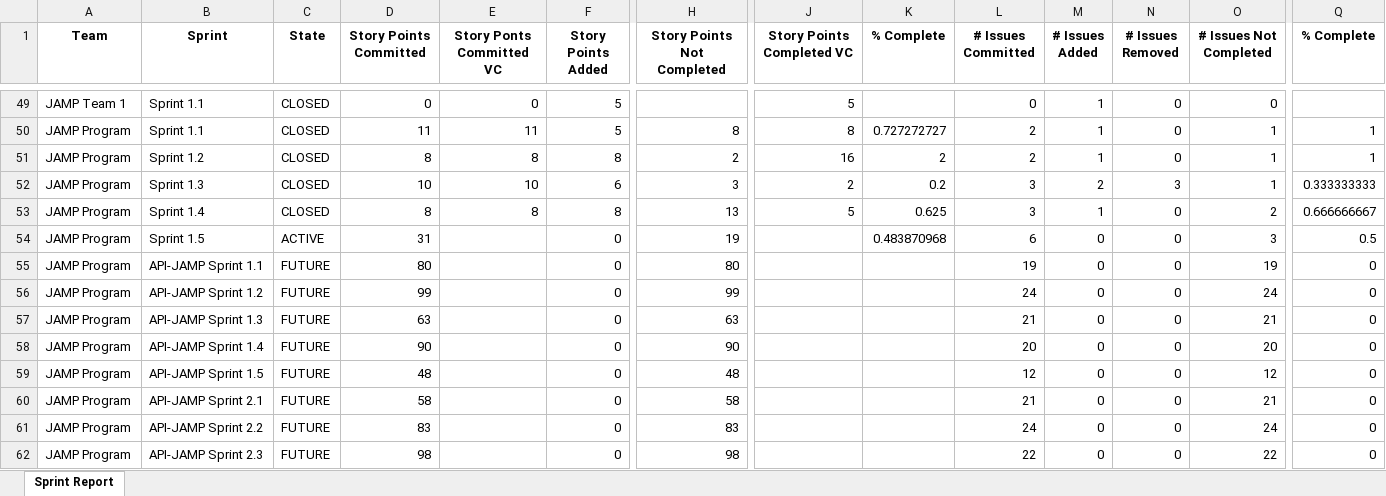
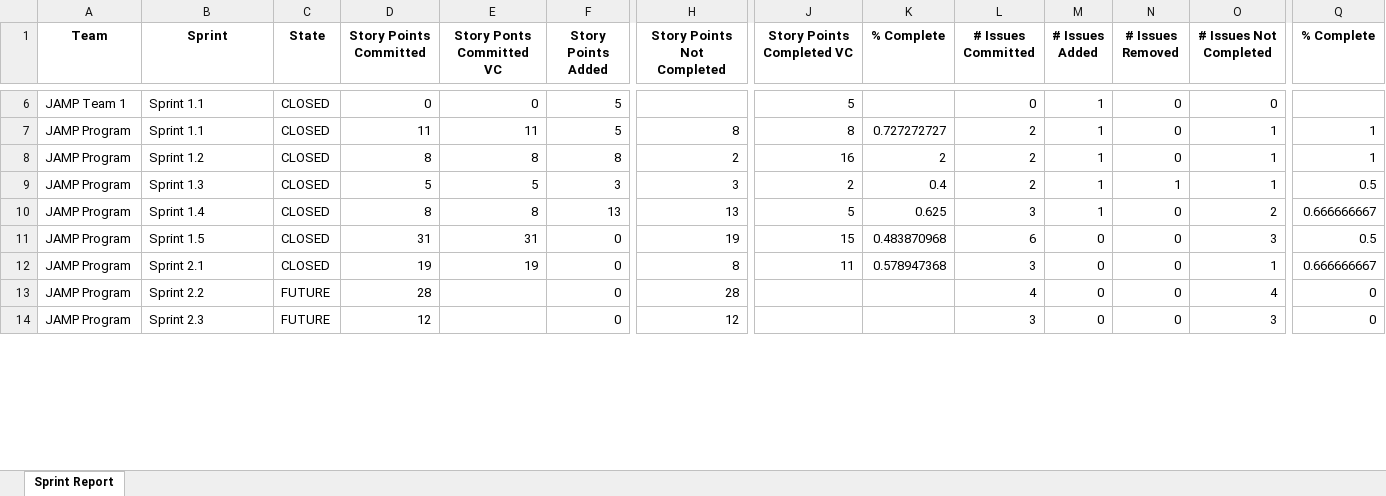
Before and after one commit to steveteske/jamp, an Excel workbook: pandas_simple.xlsx, sheet Sprint Report, drawn as a sheet; only a part is shown, gaps mark what is left out; values as stored, in another font and other column widths than the file's, no borders; removed rows and columns are numbered as before the commit, all else as after; rows hold the shown columns only; the diff covers the shown part only; the diff names each change by its address in the sheet, - before the commit and + after, or states it on an @@ line.

Commit message:
JAMP - updated to python 3.8

```diff
--- a/pandas_simple.xlsx (sheet Sprint Report)
+++ b/pandas_simple.xlsx (sheet Sprint Report)
-D9 (Story Points Committed): 10
+D9 (Story Points Committed): 5
-E9 (Story Ponts Committed VC): 10
+E9 (Story Ponts Committed VC): 5
-F9 (Story Points Added): 6
+F9 (Story Points Added): 3
-K9 (% Complete): 0.2
+K9 (% Complete): 0.4
-L9 (# Issues Committed): 3
+L9 (# Issues Committed): 2
-M9 (# Issues Added): 2
+M9 (# Issues Added): 1
-N9 (# Issues Removed): 3
+N9 (# Issues Removed): 1
-Q9 (% Complete): 0.333333333
+Q9 (% Complete): 0.5
-F10 (Story Points Added): 8
+F10 (Story Points Added): 13
-C11 (State): ACTIVE
+C11 (State): CLOSED
-E11 (Story Ponts Committed VC): (empty)
+E11 (Story Ponts Committed VC): 31
-J11 (Story Points Completed VC): (empty)
+J11 (Story Points Completed VC): 15
-row 55: JAMP Program | API-JAMP Sprint 1.1 | FUTURE | 80 |  | 0 | 80 |  |  | 19 | 0 | 0 | 19 | 0
-row 56: JAMP Program | API-JAMP Sprint 1.2 | FUTURE | 99 |  | 0 | 99 |  |  | 24 | 0 | 0 | 24 | 0
-row 57: JAMP Program | API-JAMP Sprint 1.3 | FUTURE | 63 |  | 0 | 63 |  |  | 21 | 0 | 0 | 21 | 0
-row 58: JAMP Program | API-JAMP Sprint 1.4 | FUTURE | 90 |  | 0 | 90 |  |  | 20 | 0 | 0 | 20 | 0
-row 59: JAMP Program | API-JAMP Sprint 1.5 | FUTURE | 48 |  | 0 | 48 |  |  | 12 | 0 | 0 | 12 | 0
-row 60: JAMP Program | API-JAMP Sprint 2.1 | FUTURE | 58 |  | 0 | 58 |  |  | 21 | 0 | 0 | 21 | 0
+row 12: JAMP Program | Sprint 2.1 | CLOSED | 19 | 19 | 0 | 8 | 11 | 0.578947368 | 3 | 0 | 0 | 1 | 0.666666667
-B13 (Sprint): API-JAMP Sprint 2.2
+B13 (Sprint): Sprint 2.2
-D13 (Story Points Committed): 83
+D13 (Story Points Committed): 28
-H13 (Story Points Not Completed): 83
+H13 (Story Points Not Completed): 28
-L13 (# Issues Committed): 24
+L13 (# Issues Committed): 4
-O13 (# Issues Not Completed): 24
+O13 (# Issues Not Completed): 4
-B14 (Sprint): API-JAMP Sprint 2.3
+B14 (Sprint): Sprint 2.3
-D14 (Story Points Committed): 98
+D14 (Story Points Committed): 12
-H14 (Story Points Not Completed): 98
+H14 (Story Points Not Completed): 12
-L14 (# Issues Committed): 22
+L14 (# Issues Committed): 3
-O14 (# Issues Not Completed): 22
+O14 (# Issues Not Completed): 3
```
Also changed, not shown: 7 added rows, 45 removed rows and 42 edited cells elsewhere in this sheet, 2 other files.
